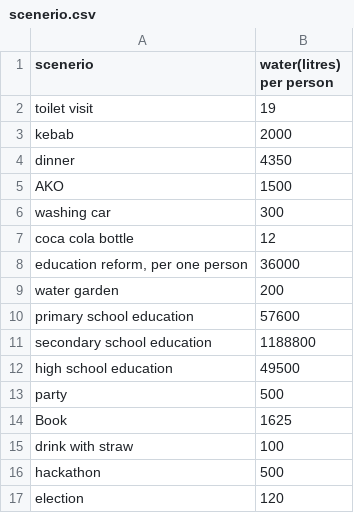
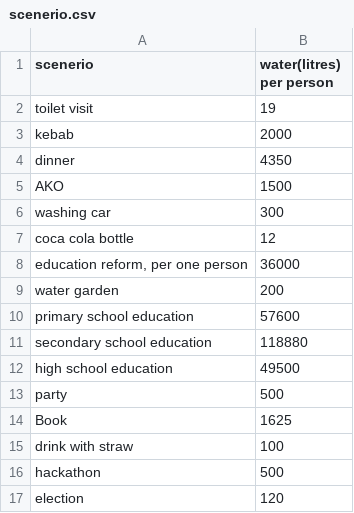
Before and after one commit to puchake/spaceapps-water, a CSV file: data/scenerio.csv, drawn as a sheet.

Commit message:
change typo in scenerio

```diff
--- a/data/scenerio.csv
+++ b/data/scenerio.csv
@@ -10,3 +10,3 @@ water garden,200
 primary school education,57600
-secondary school education,1188800
+secondary school education,118880
 high school education,49500
```
